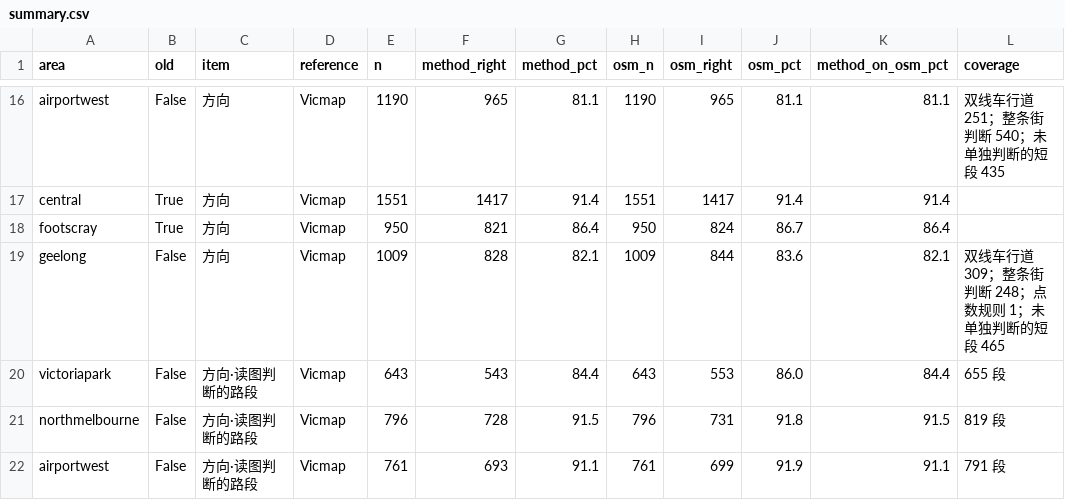
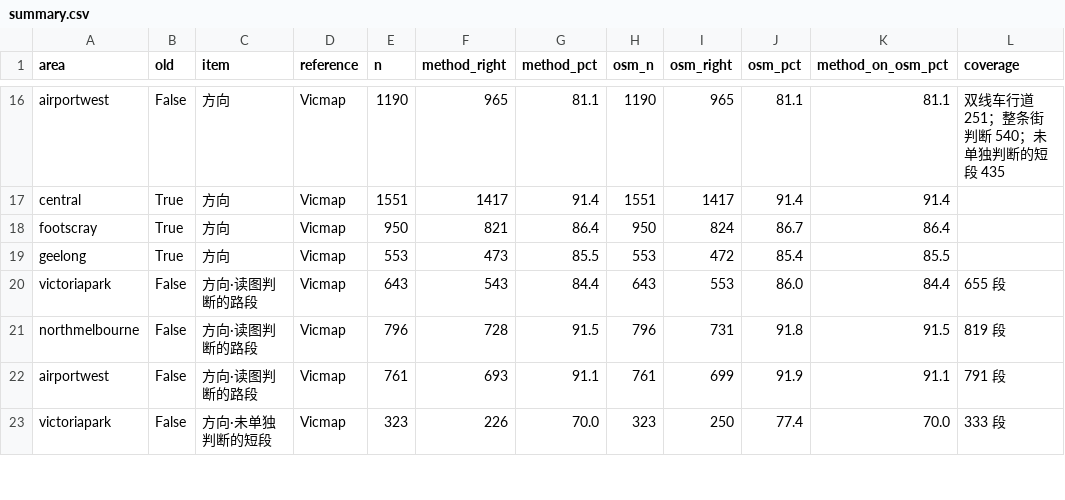
Before and after one commit to CJSRC/melbourne-road-network-results, a CSV file: summary.csv, drawn as a sheet; only a part is shown, gaps mark what is left out; the shorter side is filled out with more unchanged rows; removed rows and columns are numbered as before the commit, all else as after; the diff covers the shown part only; the diff names each change by its address in the sheet, - before the commit and + after, or states it on an @@ line.

Commit message:
Geelong back to last week's method until the new results are released

```diff
--- a/summary.csv
+++ b/summary.csv
-row 19: geelong | False | 方向 | Vicmap | 1009 | 828 | 82.1 | 1009 | 844 | 83.6 | 82.1 | 双线车行道 309；整条街判断 248；点数规则 1；未单独判断的短段 465
+row 19: geelong | True | 方向 | Vicmap | 553 | 473 | 85.5 | 553 | 472 | 85.4 | 85.5
```
Also changed, not shown: 2 removed rows and 19 edited cells elsewhere in this file, 20 other files.
